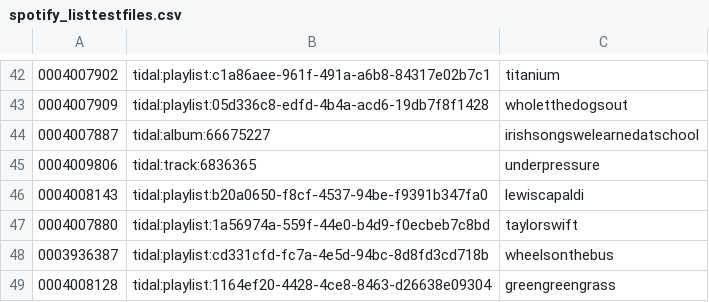
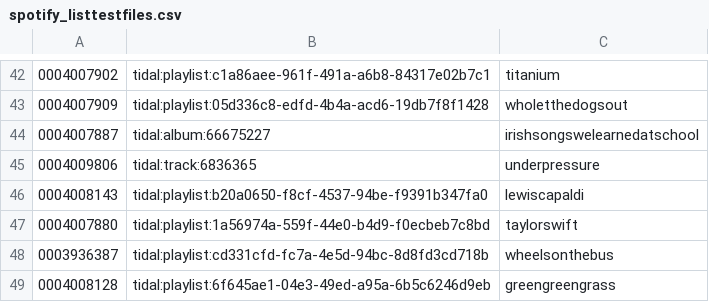
Before and after one commit to peadarforbes/musicbox, a CSV file: spotify_listtestfiles.csv, drawn as a sheet; only a part is shown, gaps mark what is left out.

Commit message:
Update spotify_listtestfiles.csv

```diff
--- a/spotify_listtestfiles.csv
+++ b/spotify_listtestfiles.csv
@@ -48,2 +48,2 @@
 0003936387,tidal:playlist:cd331cfd-fc7a-4e5d-94bc-8d8fd3cd718b,wheelsonthebus
-0004008128,tidal:playlist:1164ef20-4428-4ce8-8463-d26638e09304,greengreengrass
+0004008128,tidal:playlist:6f645ae1-04e3-49ed-a95a-6b5c6246d9eb,greengreengrass
```
